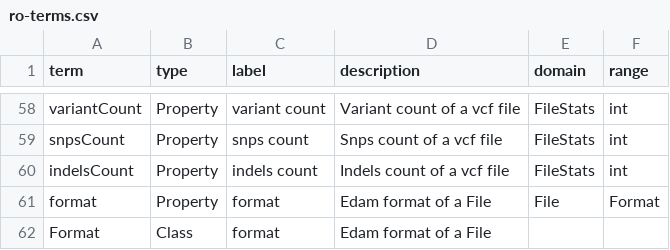
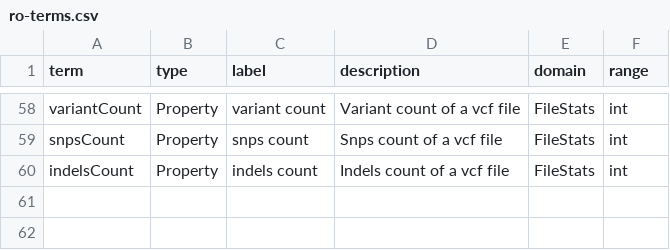
Before and after one commit to sapporo-wes/sapporo-service, a CSV file: sapporo/ro-terms.csv, drawn as a sheet; only a part is shown, gaps mark what is left out.

Commit message:
use encodingFormat for specifying EDAM

```diff
--- a/sapporo/ro-terms.csv
+++ b/sapporo/ro-terms.csv
@@ -60,3 +60 @@ snpsCount,Property,snps count,Snps count of a vcf file,FileStats,int
 indelsCount,Property,indels count,Indels count of a vcf file,FileStats,int
-format,Property,format,Edam format of a File,File,Format
-Format,Class,format,Edam format of a File,,
```
Also changed, not shown: 2 other files.
